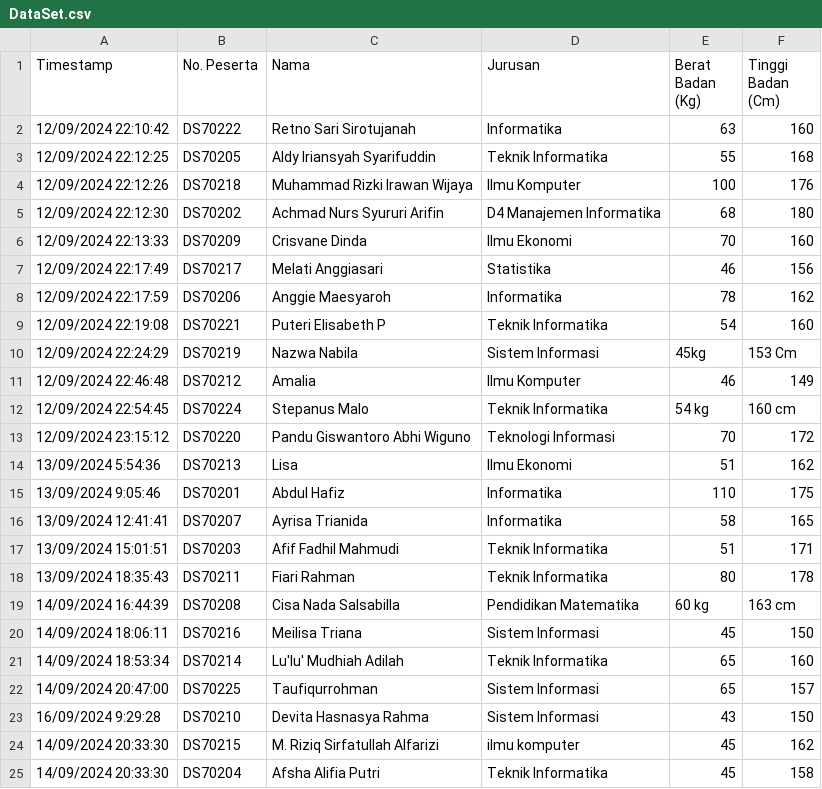
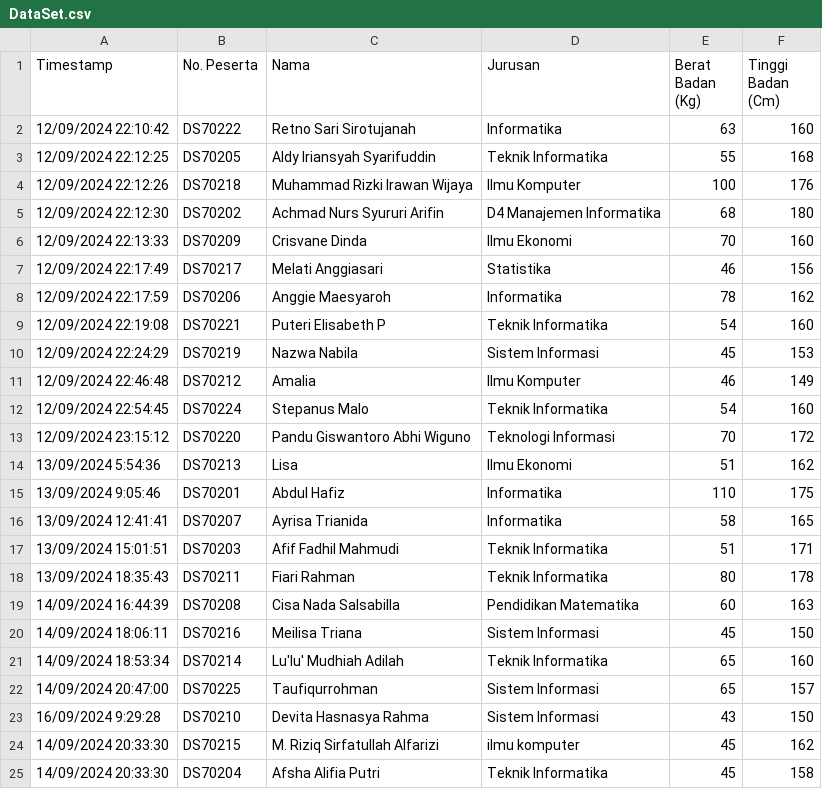
Before and after one commit to PineTrader/Data, a CSV file: DataSet.csv, drawn as a sheet.

Commit message:
Update DataSet.csv

```diff
--- a/DataSet.csv
+++ b/DataSet.csv
@@ -9,5 +9,5 @@ Timestamp,No. Peserta,Nama,Jurusan,Berat Badan (Kg),Tinggi Badan (Cm)
 12/09/2024 22:19:08,DS70221,Puteri Elisabeth P,Teknik Informatika,54,160
-12/09/2024 22:24:29,DS70219,Nazwa Nabila,Sistem Informasi,45kg,153 Cm
+12/09/2024 22:24:29,DS70219,Nazwa Nabila,Sistem Informasi,45,153
 12/09/2024 22:46:48,DS70212,Amalia,Ilmu Komputer,46,149
-12/09/2024 22:54:45,DS70224,Stepanus Malo,Teknik Informatika,54 kg,160 cm
+12/09/2024 22:54:45,DS70224,Stepanus Malo,Teknik Informatika,54 ,160
 12/09/2024 23:15:12,DS70220,Pandu Giswantoro Abhi Wiguno,Teknologi Informasi,70,172
@@ -18,3 +18,3 @@ Timestamp,No. Peserta,Nama,Jurusan,Berat Badan (Kg),Tinggi Badan (Cm)
 13/09/2024 18:35:43,DS70211,Fiari Rahman,Teknik Informatika,80,178
-14/09/2024 16:44:39,DS70208,Cisa Nada Salsabilla,Pendidikan Matematika,60 kg,163 cm
+14/09/2024 16:44:39,DS70208,Cisa Nada Salsabilla,Pendidikan Matematika,60 ,163
 14/09/2024 18:06:11,DS70216,Meilisa Triana,Sistem Informasi,45,150
```
